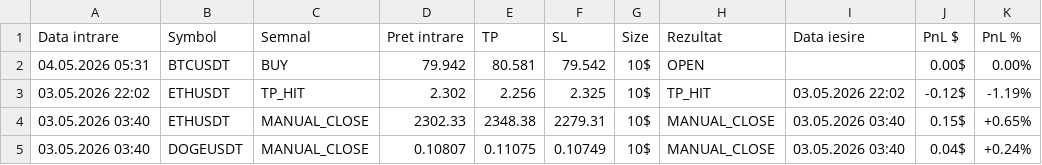
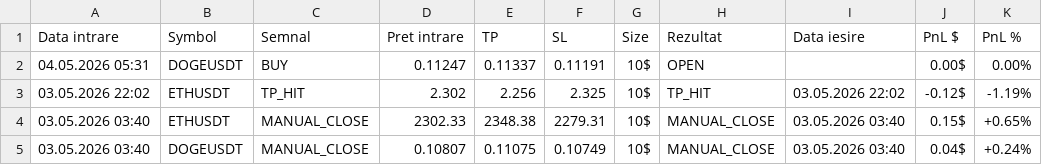
Before and after one commit to luchianromeo-art/claude-tradingview-mcp-trading, a CSV file: data/trades.csv, drawn as a sheet; only a part is shown.

Commit message:
Bot1 update data/trades.csv

```diff
--- a/data/trades.csv
+++ b/data/trades.csv
@@ -1,3 +1,3 @@
 Data intrare,Symbol,Semnal,Pret intrare,TP,SL,Size,Rezultat,Data iesire,PnL $,PnL %
-04.05.2026 05:31,BTCUSDT,BUY,79.942,80.581,79.542,10$,OPEN,,0.00$,0.00%
+04.05.2026 05:31,DOGEUSDT,BUY,0.11247,0.11337,0.11191,10$,OPEN,,0.00$,0.00%
 03.05.2026 22:02,ETHUSDT,TP_HIT,2.302,2.256,2.325,10$,TP_HIT,03.05.2026 22:02,-0.12$,-1.19%
```
